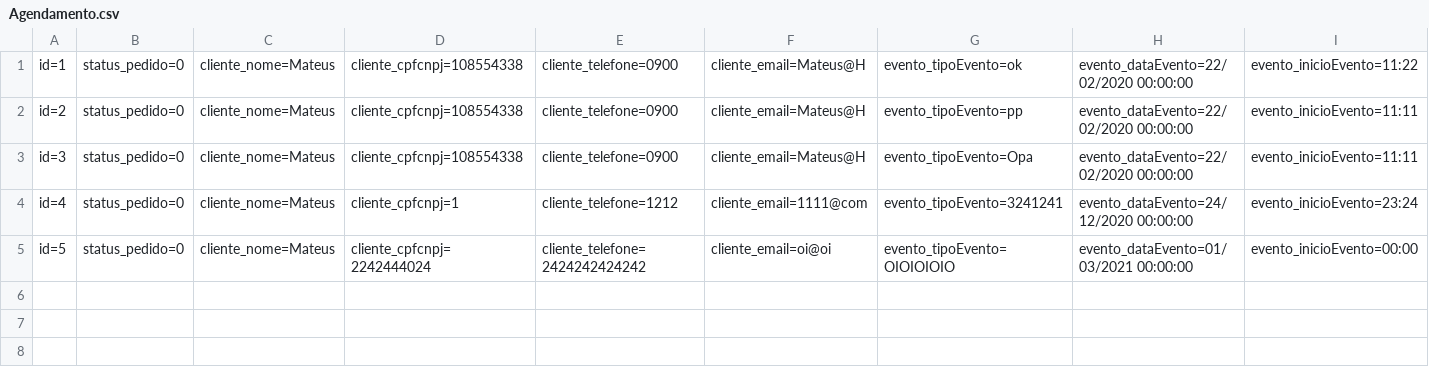
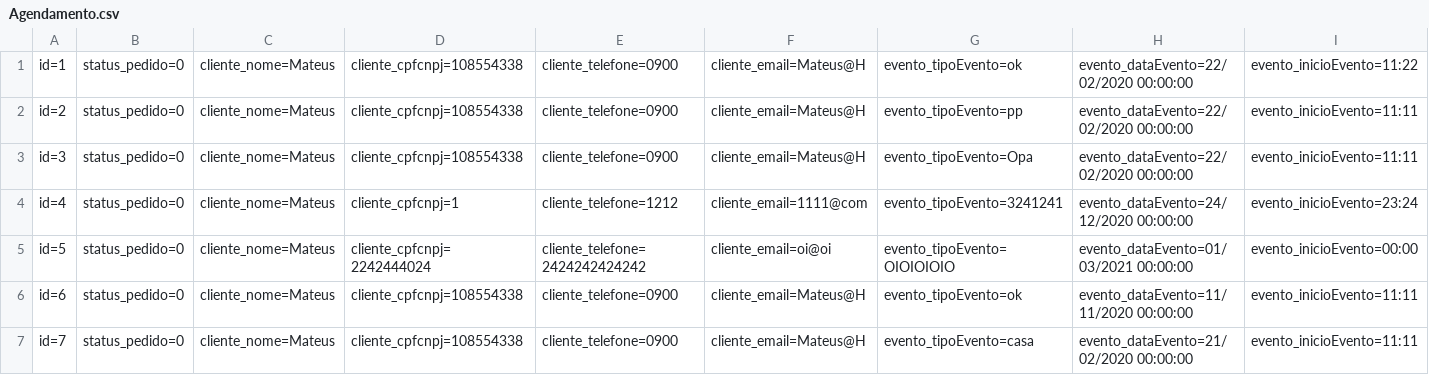
Before and after one commit to Davi-Alencar/Ex-Csharp, a CSV file: rltpMVC/Database/Agendamento.csv, drawn as a sheet; only a part is shown; rows hold the shown columns only; the diff names each change by its address in the sheet, - before the commit and + after, or states it on an @@ line.

```diff
--- a/rltpMVC/Database/Agendamento.csv
+++ b/rltpMVC/Database/Agendamento.csv
+row 6: id=6 | status_pedido=0 | cliente_nome=Mateus | cliente_cpfcnpj=108554338 | cliente_telefone=0900 | cliente_email=Mateus@H | evento_tipoEvento=ok | evento_dataEvento=11/11/2020 00:00:00 | evento_inicioEvento=11:11
+row 7: id=7 | status_pedido=0 | cliente_nome=Mateus | cliente_cpfcnpj=108554338 | cliente_telefone=0900 | cliente_email=Mateus@H | evento_tipoEvento=casa | evento_dataEvento=21/02/2020 00:00:00 | evento_inicioEvento=11:11
```
Also changed, not shown: 14 other files.
